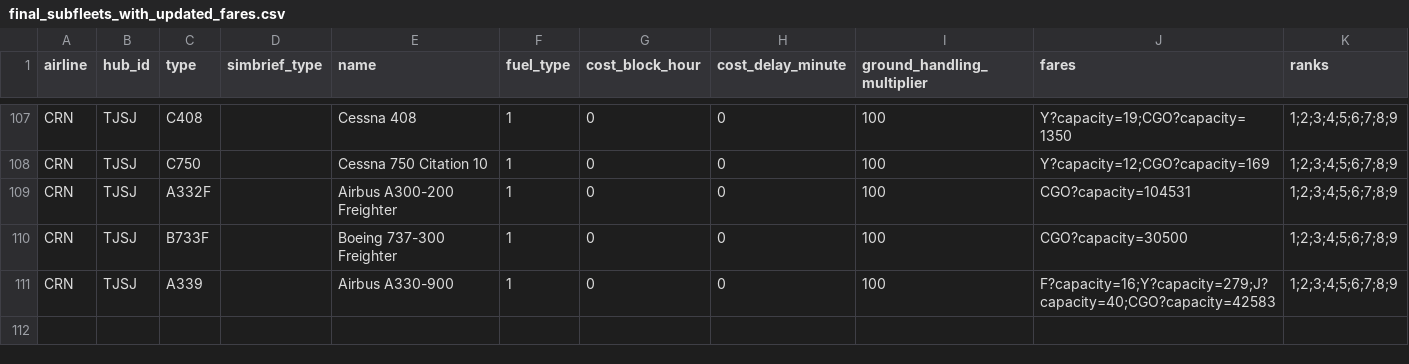
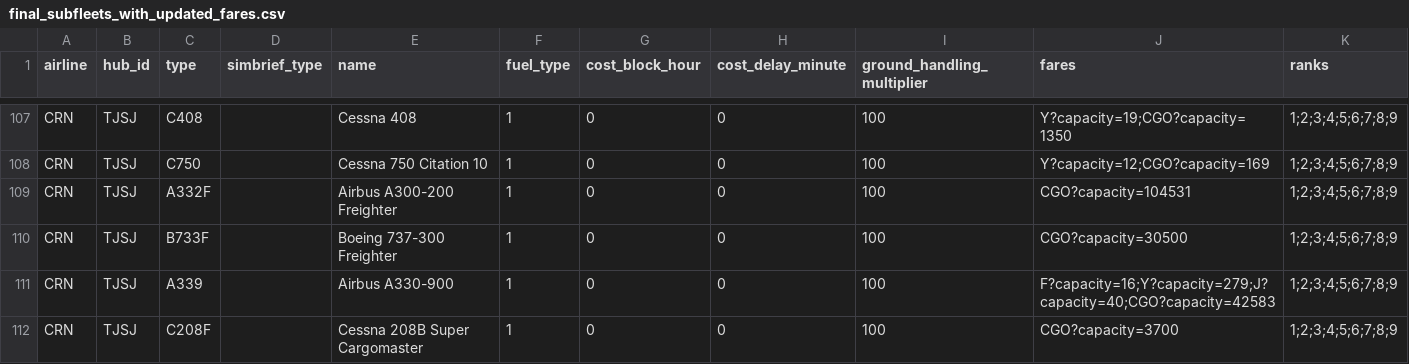
Before and after one commit to aerocaribbeanva/phpvms-utilities, a CSV file: phpvms7-fares/final_subfleets_with_updated_fares.csv, drawn as a sheet; only a part is shown, gaps mark what is left out.

```diff
--- a/phpvms7-fares/final_subfleets_with_updated_fares.csv
+++ b/phpvms7-fares/final_subfleets_with_updated_fares.csv
@@ -111 +111,2 @@ CRN,TJSJ,B733F,,Boeing 737-300 Freighter,1,0,0,100,CGO?capacity=30500,1;2;3;4;5;
 CRN,TJSJ,A339,,Airbus A330-900,1,0,0,100,F?capacity=16;Y?capacity=279;J?capacity=40;CGO?capacity=42583,1;2;3;4;5;6;7;8;9
+CRN,TJSJ,C208F,,Cessna 208B Super Cargomaster,1,0,0,100,CGO?capacity=3700,1;2;3;4;5;6;7;8;9
```
Also changed, not shown: 1 other file.
